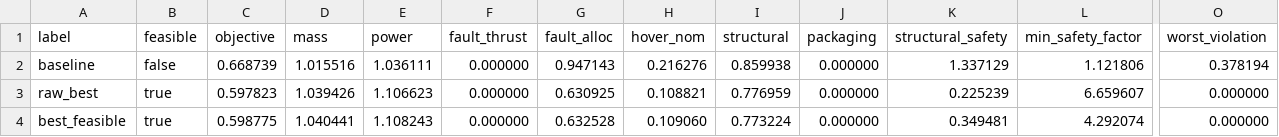
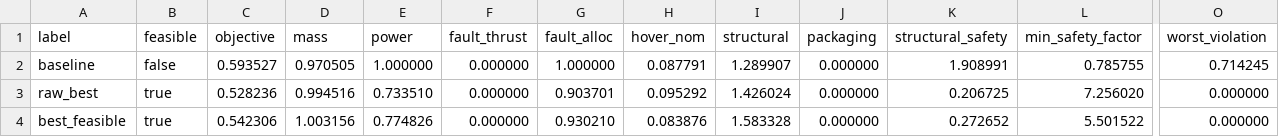
Before and after one commit to HAURCAORI/UAMOptimization, a CSV file: FrameworkCpp/output/comparison.csv, drawn as a sheet; only a part is shown, gaps mark what is left out; the diff names each change by its address in the sheet, - before the commit and + after, or states it on an @@ line.

```diff
--- a/FrameworkCpp/output/comparison.csv
+++ b/FrameworkCpp/output/comparison.csv
-C2 (objective): 0.668739
+C2 (objective): 0.593527
-D2 (mass): 1.015516
+D2 (mass): 0.970505
-E2 (power): 1.036111
+E2 (power): 1.000000
-G2 (fault_alloc): 0.947143
+G2 (fault_alloc): 1.000000
-H2 (hover_nom): 0.216276
+H2 (hover_nom): 0.087791
-I2 (structural): 0.859938
+I2 (structural): 1.289907
-K2 (structural_safety): 1.337129
+K2 (structural_safety): 1.908991
-L2 (min_safety_factor): 1.121806
+L2 (min_safety_factor): 0.785755
-O2 (worst_violation): 0.378194
+O2 (worst_violation): 0.714245
-C3 (objective): 0.597823
+C3 (objective): 0.528236
-D3 (mass): 1.039426
+D3 (mass): 0.994516
-E3 (power): 1.106623
+E3 (power): 0.733510
-G3 (fault_alloc): 0.630925
+G3 (fault_alloc): 0.903701
-H3 (hover_nom): 0.108821
+H3 (hover_nom): 0.095292
-I3 (structural): 0.776959
+I3 (structural): 1.426024
-K3 (structural_safety): 0.225239
+K3 (structural_safety): 0.206725
-L3 (min_safety_factor): 6.659607
+L3 (min_safety_factor): 7.256020
-C4 (objective): 0.598775
+C4 (objective): 0.542306
-D4 (mass): 1.040441
+D4 (mass): 1.003156
-E4 (power): 1.108243
+E4 (power): 0.774826
-G4 (fault_alloc): 0.632528
+G4 (fault_alloc): 0.930210
-H4 (hover_nom): 0.109060
+H4 (hover_nom): 0.083876
-I4 (structural): 0.773224
+I4 (structural): 1.583328
-K4 (structural_safety): 0.349481
+K4 (structural_safety): 0.272652
-L4 (min_safety_factor): 4.292074
+L4 (min_safety_factor): 5.501522
```
Also changed, not shown: FrameworkCpp/output/pareto_front.csv, FrameworkCpp/output/pareto_parameters.csv, 44 other files.
